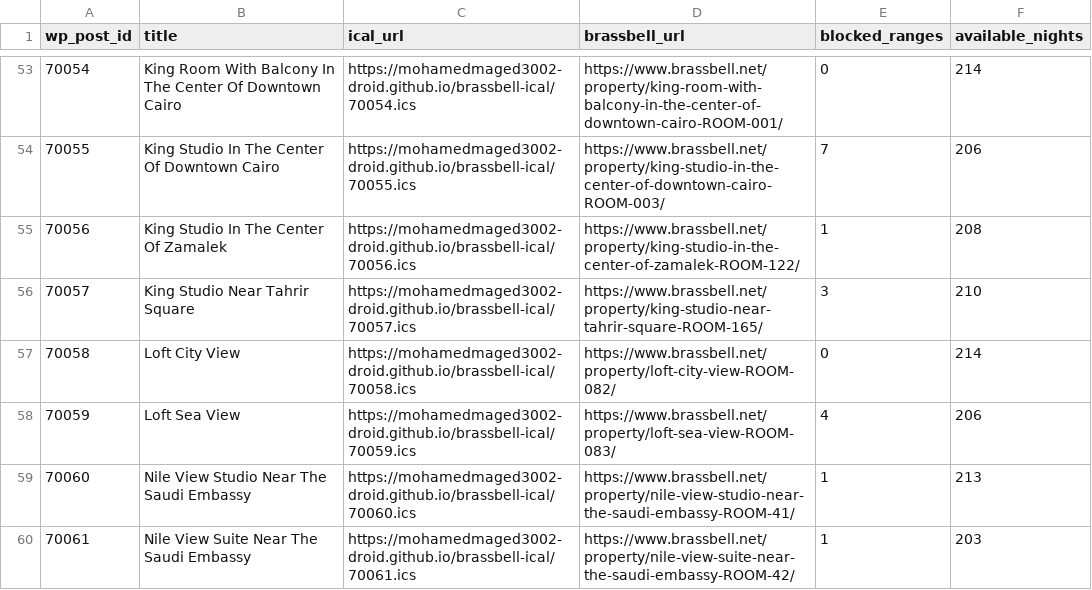
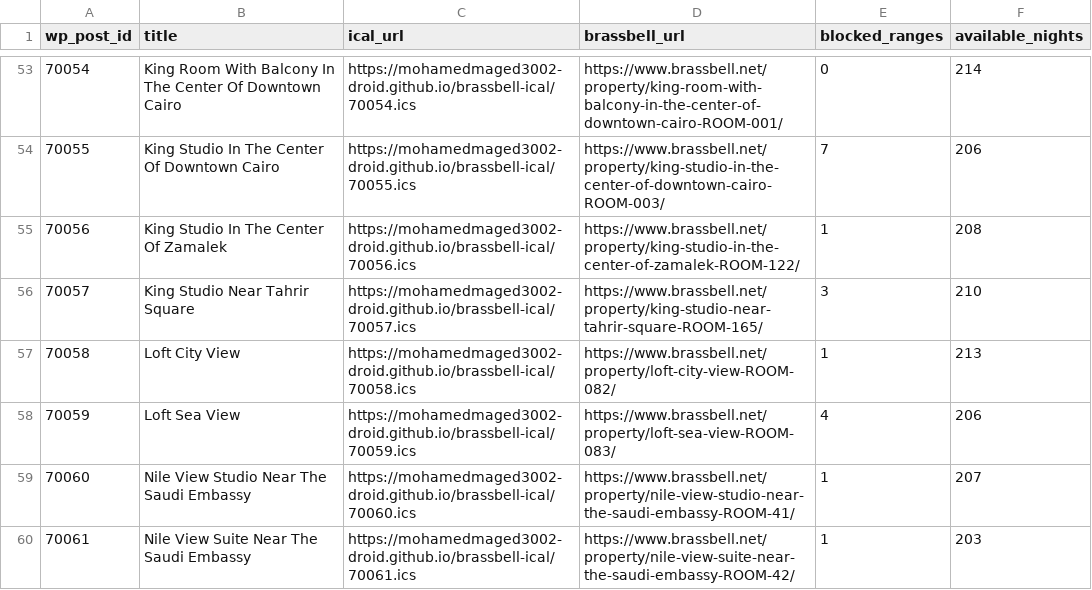
Before and after one commit to mohamedmaged3002-droid/brassbell-ical, a CSV file: docs/links.csv, drawn as a sheet; only a part is shown, gaps mark what is left out; the diff covers the shown part only.

```diff
--- a/docs/links.csv
+++ b/docs/links.csv
@@ -56,5 +56,5 @@ wp_post_id,title,ical_url,brassbell_url,blocked_ranges,available_nights
 70057,King Studio Near Tahrir Square,https://mohamedmaged3002-droid.github.io/brassbell-ical/70057.ics,https://www.brassbell.net/property/king-studio-near-tahrir-square-ROOM-165/,3,210
-70058,Loft City View,https://mohamedmaged3002-droid.github.io/brassbell-ical/70058.ics,https://www.brassbell.net/property/loft-city-view-ROOM-082/,0,214
+70058,Loft City View,https://mohamedmaged3002-droid.github.io/brassbell-ical/70058.ics,https://www.brassbell.net/property/loft-city-view-ROOM-082/,1,213
 70059,Loft Sea View,https://mohamedmaged3002-droid.github.io/brassbell-ical/70059.ics,https://www.brassbell.net/property/loft-sea-view-ROOM-083/,4,206
-70060,Nile View Studio Near The Saudi Embassy,https://mohamedmaged3002-droid.github.io/brassbell-ical/70060.ics,https://www.brassbell.net/property/nile-view-studio-near-the-saudi-embassy-ROOM-41/,1,213
+70060,Nile View Studio Near The Saudi Embassy,https://mohamedmaged3002-droid.github.io/brassbell-ical/70060.ics,https://www.brassbell.net/property/nile-view-studio-near-the-saudi-embassy-ROOM-41/,1,207
 70061,Nile View Suite Near The Saudi Embassy,https://mohamedmaged3002-droid.github.io/brassbell-ical/70061.ics,https://www.brassbell.net/property/nile-view-suite-near-the-saudi-embassy-ROOM-42/,1,203
```
Also changed, not shown: 36 edited cells elsewhere in this file, 27 other files.
